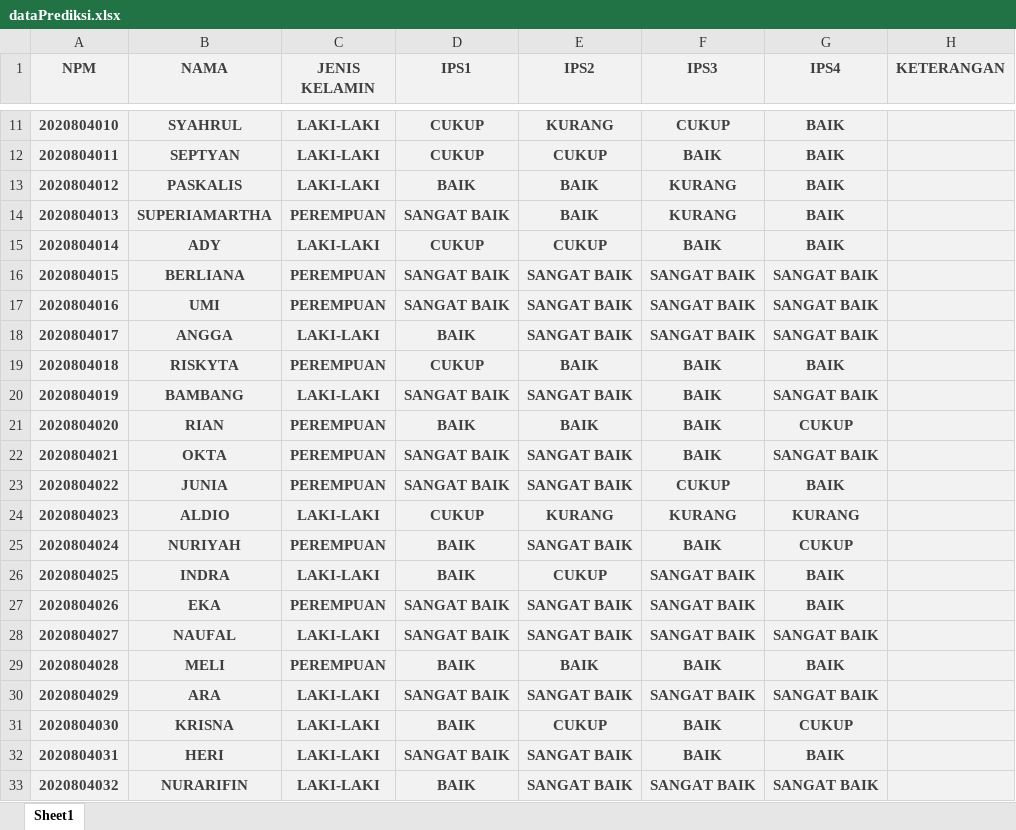
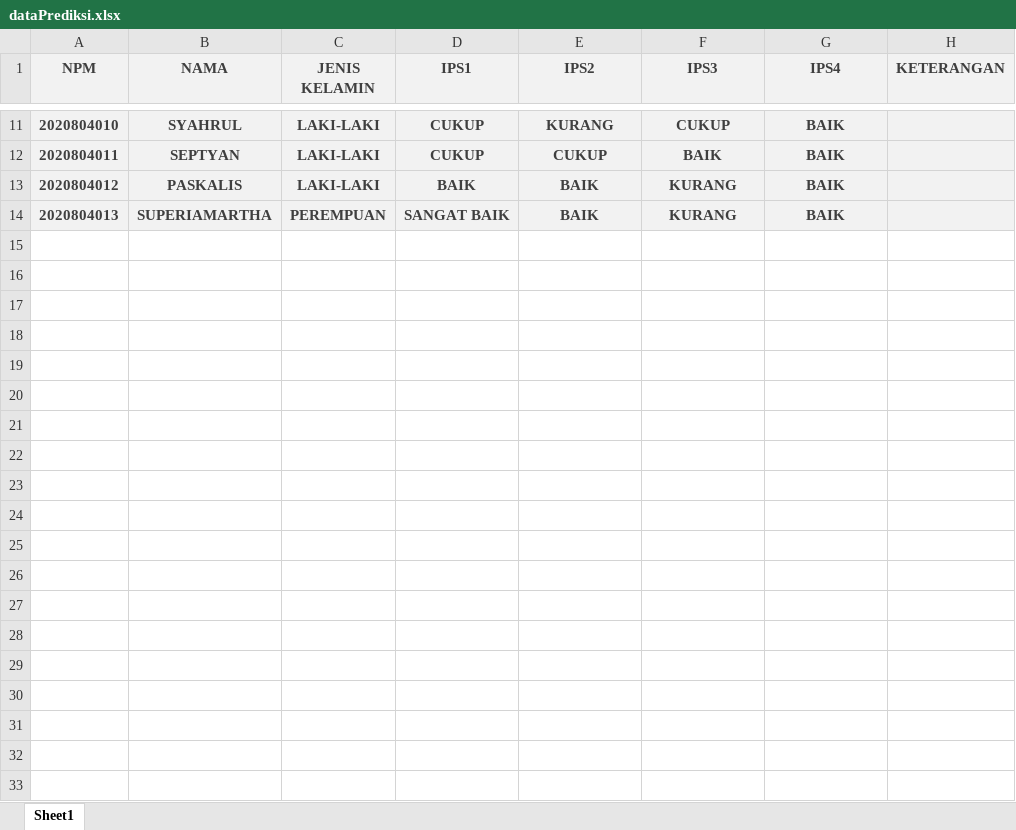
Before and after one commit to Tois286/J2-C45, an Excel workbook: asset/dataPrediksi.xlsx, sheet Sheet1, drawn as a sheet; only a part is shown, gaps mark what is left out; values as stored, in another font and other column widths than the file's, no borders; the diff covers the shown part only; the diff names each change by its address in the sheet, - before the commit and + after, or states it on an @@ line.

```diff
--- a/asset/dataPrediksi.xlsx (sheet Sheet1)
+++ b/asset/dataPrediksi.xlsx (sheet Sheet1)
-row 15: 2020804014 | ADY | LAKI-LAKI | CUKUP | CUKUP | BAIK | BAIK
-row 16: 2020804015 | BERLIANA | PEREMPUAN | SANGAT BAIK | SANGAT BAIK | SANGAT BAIK | SANGAT BAIK
-row 17: 2020804016 | UMI | PEREMPUAN | SANGAT BAIK | SANGAT BAIK | SANGAT BAIK | SANGAT BAIK
-row 18: 2020804017 | ANGGA | LAKI-LAKI | BAIK | SANGAT BAIK | SANGAT BAIK | SANGAT BAIK
-row 19: 2020804018 | RISKYTA | PEREMPUAN | CUKUP | BAIK | BAIK | BAIK
-row 20: 2020804019 | BAMBANG | LAKI-LAKI | SANGAT BAIK | SANGAT BAIK | BAIK | SANGAT BAIK
-row 21: 2020804020 | RIAN | PEREMPUAN | BAIK | BAIK | BAIK | CUKUP
-row 22: 2020804021 | OKTA | PEREMPUAN | SANGAT BAIK | SANGAT BAIK | BAIK | SANGAT BAIK
-row 23: 2020804022 | JUNIA | PEREMPUAN | SANGAT BAIK | SANGAT BAIK | CUKUP | BAIK
-row 24: 2020804023 | ALDIO | LAKI-LAKI | CUKUP | KURANG | KURANG | KURANG
-row 25: 2020804024 | NURIYAH | PEREMPUAN | BAIK | SANGAT BAIK | BAIK | CUKUP
-row 26: 2020804025 | INDRA | LAKI-LAKI | BAIK | CUKUP | SANGAT BAIK | BAIK
-row 27: 2020804026 | EKA | PEREMPUAN | SANGAT BAIK | SANGAT BAIK | SANGAT BAIK | BAIK
-row 28: 2020804027 | NAUFAL | LAKI-LAKI | SANGAT BAIK | SANGAT BAIK | SANGAT BAIK | SANGAT BAIK
-row 29: 2020804028 | MELI | PEREMPUAN | BAIK | BAIK | BAIK | BAIK
-row 30: 2020804029 | ARA | LAKI-LAKI | SANGAT BAIK | SANGAT BAIK | SANGAT BAIK | SANGAT BAIK
-row 31: 2020804030 | KRISNA | LAKI-LAKI | BAIK | CUKUP | BAIK | CUKUP
-row 32: 2020804031 | HERI | LAKI-LAKI | SANGAT BAIK | SANGAT BAIK | BAIK | BAIK
-row 33: 2020804032 | NURARIFIN | LAKI-LAKI | BAIK | SANGAT BAIK | SANGAT BAIK | SANGAT BAIK
```
Also changed, not shown: 138 removed rows elsewhere in this sheet, 12 other files.
